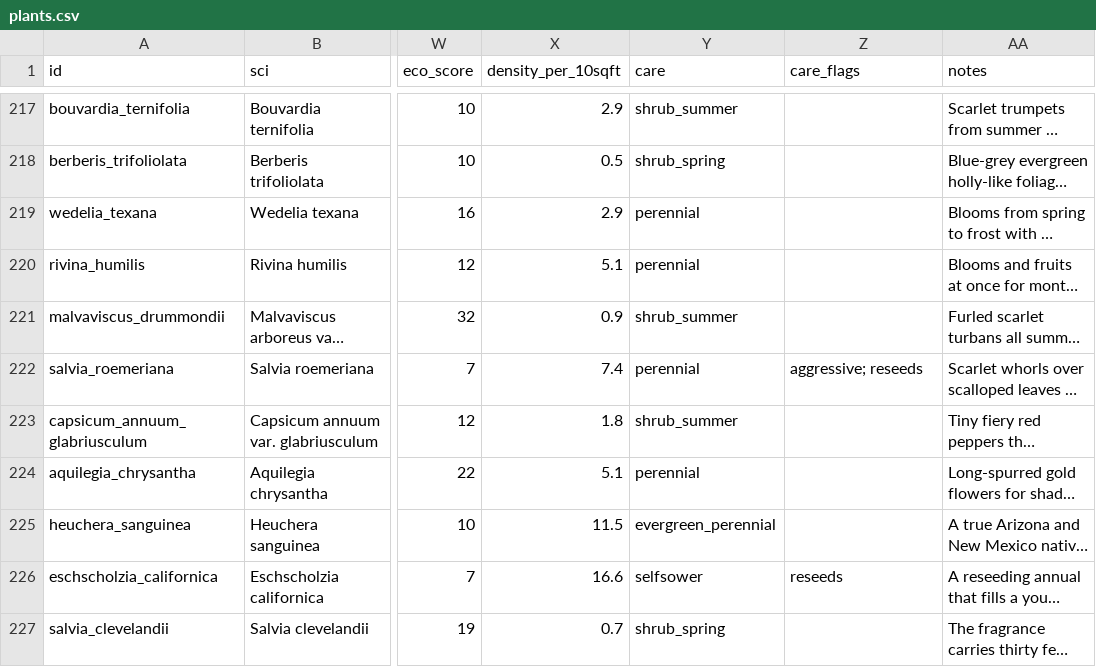
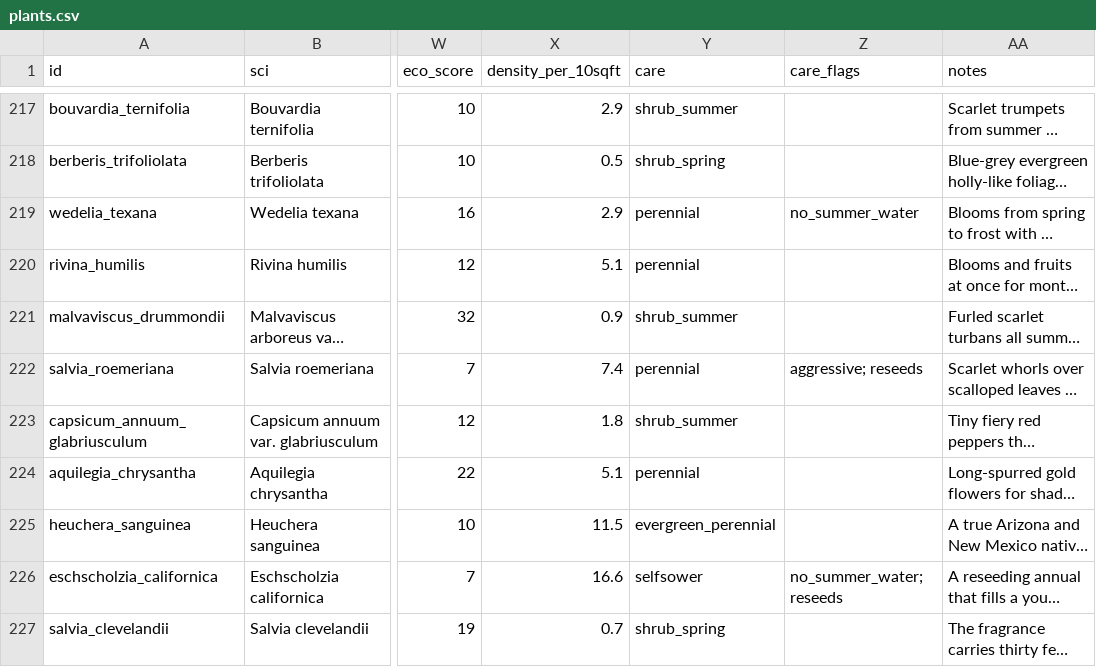
Before and after one commit to PadovaniIan/MyBotanic, a CSV file: plants.csv, drawn as a sheet; only a part is shown, gaps mark what is left out; long unchanged cells end in …; the diff covers the shown part only; the diff names each change by its address in the sheet, - before the commit and + after, or states it on an @@ line.

```diff
--- a/plants.csv
+++ b/plants.csv
-Z219 (care_flags): (empty)
+Z219 (care_flags): no_summer_water
-Z226 (care_flags): reseeds
+Z226 (care_flags): no_summer_water; reseeds
```
Also changed, not shown: 5 edited cells elsewhere in this file, 11 other files.
